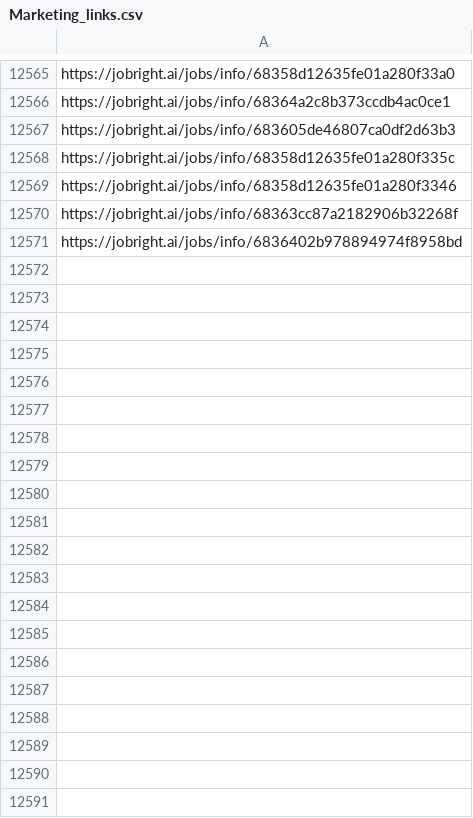
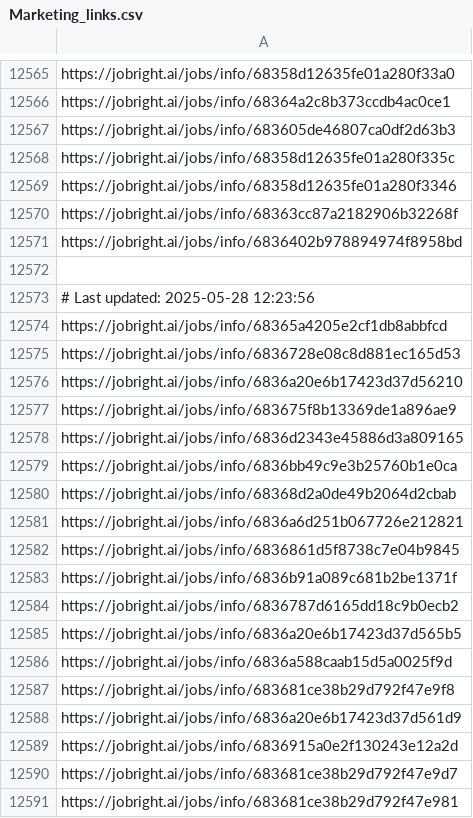
Before and after one commit to Pradeepsingh61/job_DE1, a CSV file: Marketing_links.csv, drawn as a sheet; only a part is shown, gaps mark what is left out; the diff covers the shown part only; the diff names each change by its address in the sheet, - before the commit and + after, or states it on an @@ line.

```diff
--- a/Marketing_links.csv
+++ b/Marketing_links.csv
+row 12572: (empty)
+row 12573: # Last updated: 2025-05-28 12:23:56
+row 12574: https://jobright.ai/jobs/info/68365a4205e2cf1db8abbfcd
+row 12575: https://jobright.ai/jobs/info/6836728e08c8d881ec165d53
+row 12576: https://jobright.ai/jobs/info/6836a20e6b17423d37d56210
+row 12577: https://jobright.ai/jobs/info/683675f8b13369de1a896ae9
+row 12578: https://jobright.ai/jobs/info/6836d2343e45886d3a809165
+row 12579: https://jobright.ai/jobs/info/6836bb49c9e3b25760b1e0ca
+row 12580: https://jobright.ai/jobs/info/68368d2a0de49b2064d2cbab
+row 12581: https://jobright.ai/jobs/info/6836a6d251b067726e212821
+row 12582: https://jobright.ai/jobs/info/6836861d5f8738c7e04b9845
+row 12583: https://jobright.ai/jobs/info/6836b91a089c681b2be1371f
+row 12584: https://jobright.ai/jobs/info/6836787d6165dd18c9b0ecb2
+row 12585: https://jobright.ai/jobs/info/6836a20e6b17423d37d565b5
+row 12586: https://jobright.ai/jobs/info/6836a588caab15d5a0025f9d
+row 12587: https://jobright.ai/jobs/info/683681ce38b29d792f47e9f8
+row 12588: https://jobright.ai/jobs/info/6836a20e6b17423d37d561d9
+row 12589: https://jobright.ai/jobs/info/6836915a0e2f130243e12a2d
+row 12590: https://jobright.ai/jobs/info/683681ce38b29d792f47e9d7
+row 12591: https://jobright.ai/jobs/info/683681ce38b29d792f47e981
```
Also changed, not shown: 37 added rows elsewhere in this file, Accounting_and_Finance.csv, Education_and_Training.csv, 29 other files.
